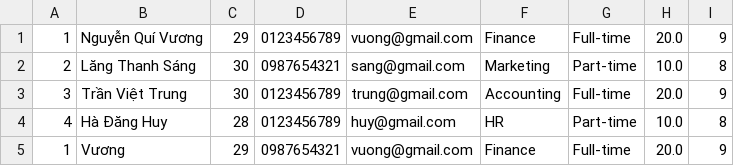
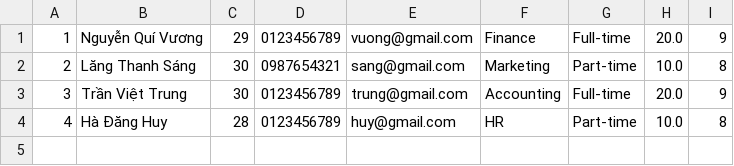
Before and after one commit to vuongnguyen250593/CaseStudy2, a CSV file: src/IO/Employee.csv, drawn as a sheet.

```diff
--- a/src/IO/Employee.csv
+++ b/src/IO/Employee.csv
@@ -4,2 +4 @@
 4,Hà Đăng Huy,28,0123456789,huy@gmail.com,HR,Part-time,10.0,8
-1,Vương,29,0987654321,vuong@gmail.com,Finance,Full-time,20.0,9
```
Also changed, not shown: out/production/CaseStudy2/IO/Employee.csv, 28 other files.
